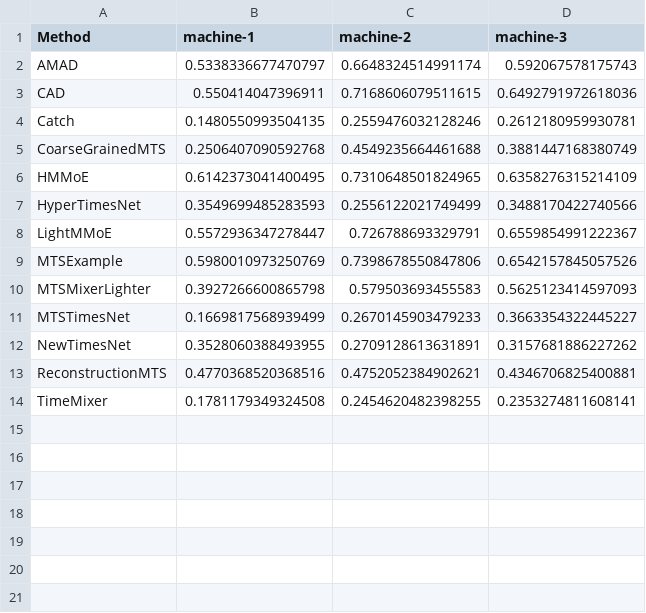
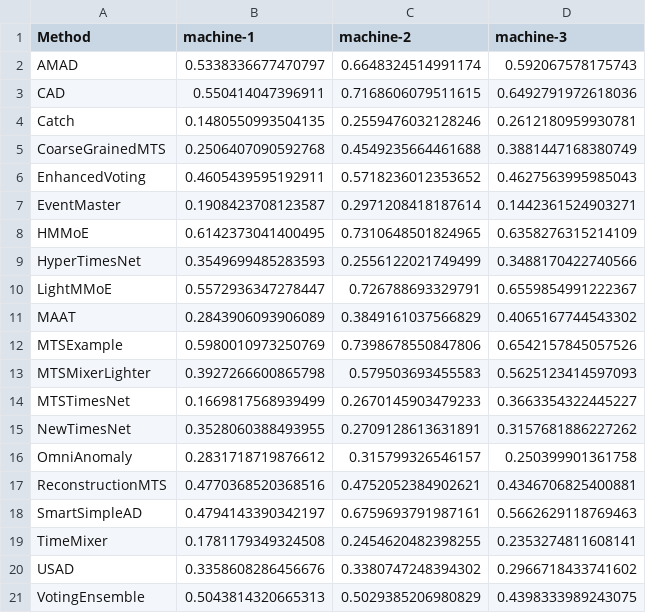
Before and after one commit to ranxi2001/EasyTSAD, a CSV file: Results/pivot_f1_event-based_f1_under_pa_with_mode_squeeze.csv, drawn as a sheet; the diff names each change by its address in the sheet, - before the commit and + after, or states it on an @@ line.

```diff
--- a/Results/pivot_f1_event-based_f1_under_pa_with_mode_squeeze.csv
+++ b/Results/pivot_f1_event-based_f1_under_pa_with_mode_squeeze.csv
+row 6: EnhancedVoting | 0.4605439595192911 | 0.5718236012353652 | 0.4627563995985043
+row 7: EventMaster | 0.1908423708123587 | 0.2971208418187614 | 0.1442361524903271
+row 11: MAAT | 0.2843906093906089 | 0.3849161037566829 | 0.4065167744543302
+row 16: OmniAnomaly | 0.2831718719876612 | 0.315799326546157 | 0.250399901361758
+row 18: SmartSimpleAD | 0.4794143390342197 | 0.6759693791987161 | 0.5662629118769463
+row 20: USAD | 0.3358608286456676 | 0.3380747248394302 | 0.2966718433741602
+row 21: VotingEnsemble | 0.5043814320665313 | 0.5029385206980829 | 0.4398333989243075
```
Also changed, not shown: Results/pivot_f1_event-based_f1_under_pa_with_mode_log.csv, Results/pivot_precision_event-based_f1_under_pa_with_mode_squeeze.csv, 11 other files.
